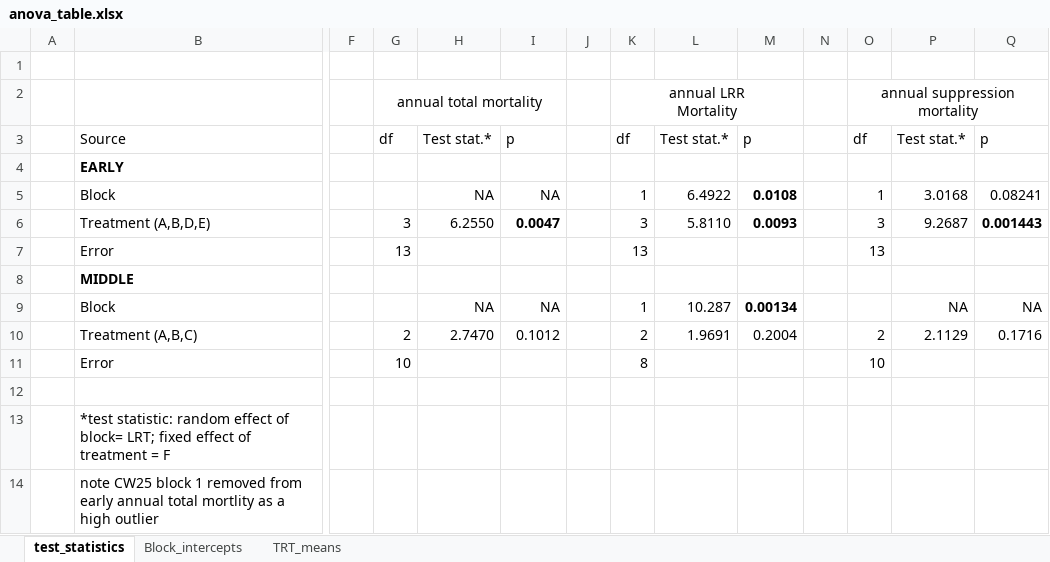
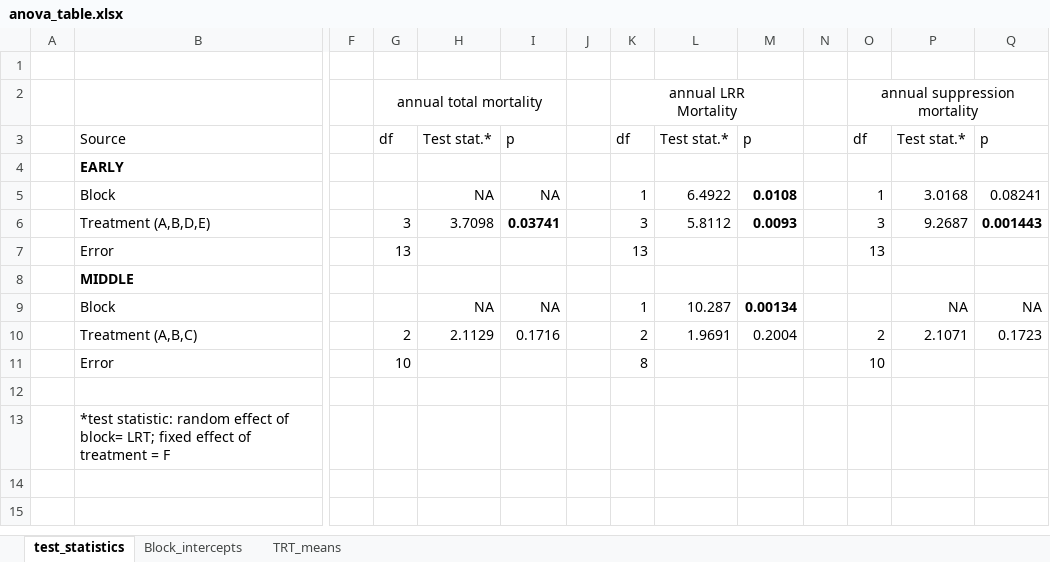
Before and after one commit to LeBoldus-Lab/Apiary_LRR, an Excel workbook: anova_table.xlsx, sheet test_statistics, drawn as a sheet; only a part is shown, gaps mark what is left out; values as stored, in another font and other column widths than the file's, no borders; rows hold the shown columns only; the diff names each change by its address in the sheet, - before the commit and + after, or states it on an @@ line.

Commit message:
barplots_and_redo_ANOVAs

```diff
--- a/anova_table.xlsx (sheet test_statistics)
+++ b/anova_table.xlsx (sheet test_statistics)
-H6: 6.2550
+H6: 3.7098
-I6: 0.0047
+I6: 0.03741
-L6: 5.8110
+L6: 5.8112
-H10: 2.7470
+H10: 2.1129
-I10: 0.1012
+I10: 0.1716
-P10: 2.1129
+P10: 2.1071
-Q10: 0.1716
+Q10: 0.1723
-row 14:  | note CW25 block 1 removed from early annual total mortlity as a high outlier
```
Also changed, not shown: 11 other files.
